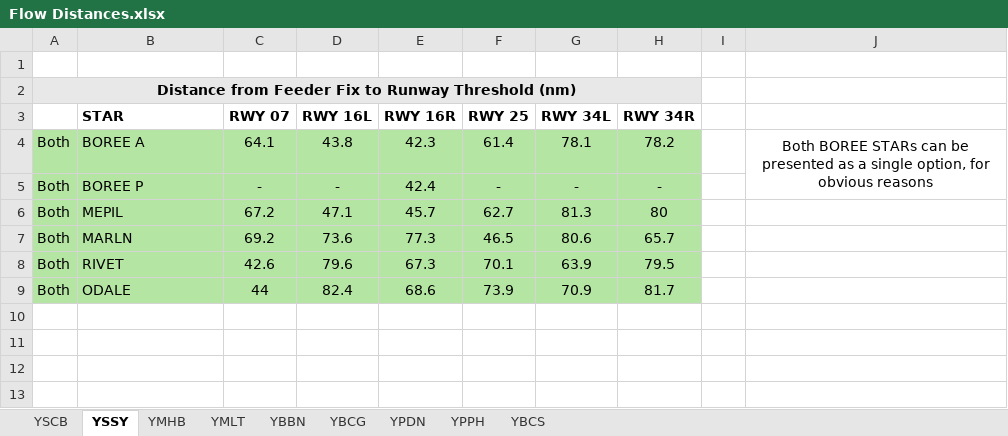
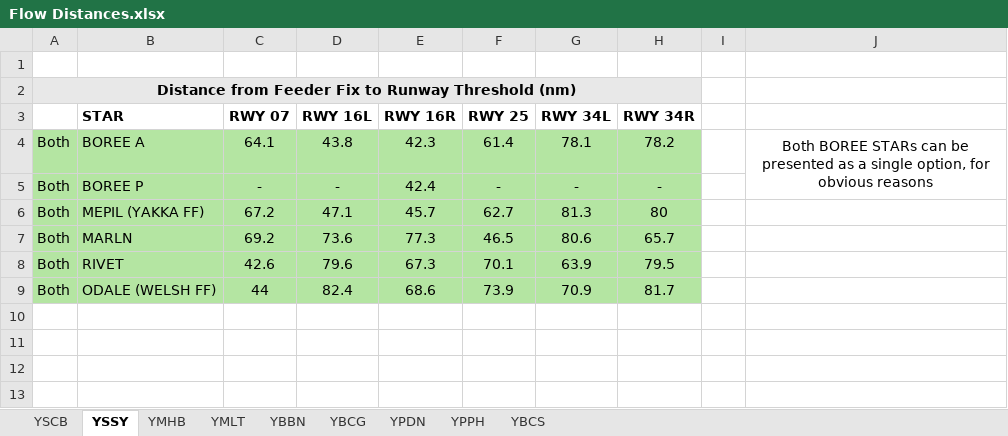
Before and after one commit to vatpac-technology/image-source-files, an Excel workbook: flow-data/Flow Distances.xlsx, sheet YSSY, drawn as a sheet; only a part is shown; values as stored, in another font and other column widths than the file's, no borders; the diff names each change by its address in the sheet, - before the commit and + after, or states it on an @@ line.

```diff
--- a/flow-data/Flow Distances.xlsx (sheet YSSY)
+++ b/flow-data/Flow Distances.xlsx (sheet YSSY)
-B6 (STAR): MEPIL
+B6 (STAR): MEPIL (YAKKA FF)
-B9 (STAR): ODALE
+B9 (STAR): ODALE (WELSH FF)
```
Also changed, not shown: sheet YBCS, sheet YPDN, sheet YPPH.
